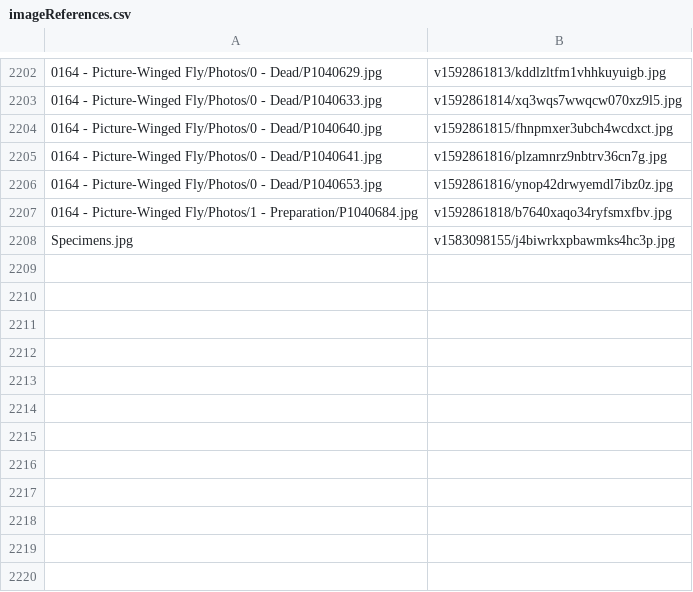
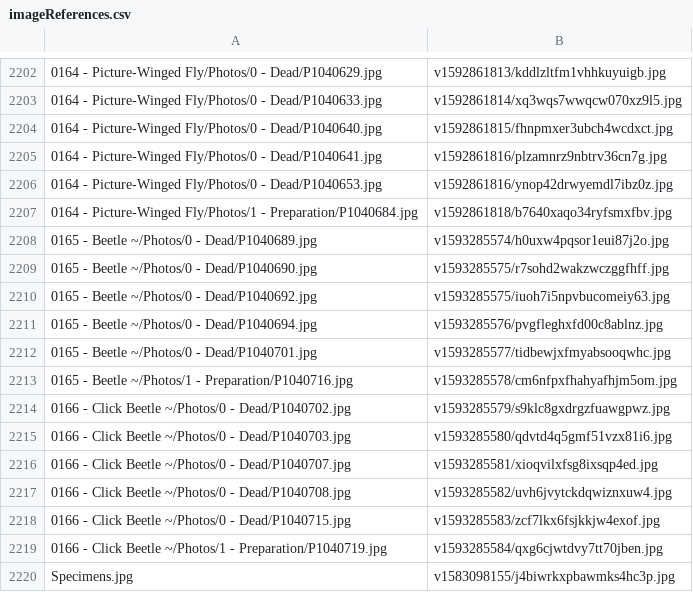
Before and after one commit to ZGorlock/SpecimensWebsiteGenerator, a CSV file: resources/imageReferences.csv, drawn as a sheet; only a part is shown, gaps mark what is left out; the diff names each change by its address in the sheet, - before the commit and + after, or states it on an @@ line.

Commit message:
Added new Specimens

```diff
--- a/resources/imageReferences.csv
+++ b/resources/imageReferences.csv
+row 2208: 0165 - Beetle ~/Photos/0 - Dead/P1040689.jpg | v1593285574/h0uxw4pqsor1eui87j2o.jpg
+row 2209: 0165 - Beetle ~/Photos/0 - Dead/P1040690.jpg | v1593285575/r7sohd2wakzwczggfhff.jpg
+row 2210: 0165 - Beetle ~/Photos/0 - Dead/P1040692.jpg | v1593285575/iuoh7i5npvbucomeiy63.jpg
+row 2211: 0165 - Beetle ~/Photos/0 - Dead/P1040694.jpg | v1593285576/pvgfleghxfd00c8ablnz.jpg
+row 2212: 0165 - Beetle ~/Photos/0 - Dead/P1040701.jpg | v1593285577/tidbewjxfmyabsooqwhc.jpg
+row 2213: 0165 - Beetle ~/Photos/1 - Preparation/P1040716.jpg | v1593285578/cm6nfpxfhahyafhjm5om.jpg
+row 2214: 0166 - Click Beetle ~/Photos/0 - Dead/P1040702.jpg | v1593285579/s9klc8gxdrgzfuawgpwz.jpg
+row 2215: 0166 - Click Beetle ~/Photos/0 - Dead/P1040703.jpg | v1593285580/qdvtd4q5gmf51vzx81i6.jpg
+row 2216: 0166 - Click Beetle ~/Photos/0 - Dead/P1040707.jpg | v1593285581/xioqvilxfsg8ixsqp4ed.jpg
+row 2217: 0166 - Click Beetle ~/Photos/0 - Dead/P1040708.jpg | v1593285582/uvh6jvytckdqwiznxuw4.jpg
+row 2218: 0166 - Click Beetle ~/Photos/0 - Dead/P1040715.jpg | v1593285583/zcf7lkx6fsjkkjw4exof.jpg
+row 2219: 0166 - Click Beetle ~/Photos/1 - Preparation/P1040719.jpg | v1593285584/qxg6cjwtdvy7tt70jben.jpg
```
